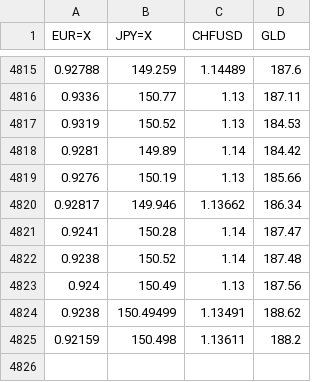
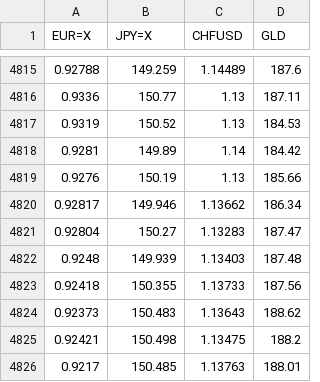
Before and after one commit to junyoung-sim/ddpg-quant, a CSV file: data/merge.csv, drawn as a sheet; only a part is shown, gaps mark what is left out; removed rows and columns are numbered as before the commit, all else as after; the diff names each change by its address in the sheet, - before the commit and + after, or states it on an @@ line.

```diff
--- a/data/merge.csv
+++ b/data/merge.csv
-row 4821: 0.9241 | 150.28 | 1.14 | 187.47
-row 4822: 0.9238 | 150.52 | 1.14 | 187.48
-row 4823: 0.924 | 150.49 | 1.13 | 187.56
-row 4824: 0.9238 | 150.49499 | 1.13491 | 188.62
-row 4825: 0.92159 | 150.498 | 1.13611 | 188.2
+row 4821: 0.92804 | 150.27 | 1.13283 | 187.47
+row 4822: 0.9248 | 149.939 | 1.13403 | 187.48
+row 4823: 0.92418 | 150.355 | 1.13733 | 187.56
+row 4824: 0.92373 | 150.483 | 1.13643 | 188.62
+row 4825: 0.92421 | 150.498 | 1.13475 | 188.2
+row 4826: 0.9217 | 150.485 | 1.13763 | 188.01
```
Also changed, not shown: data/CHFUSD.csv, data/EUR=X.csv, 8 other files.
